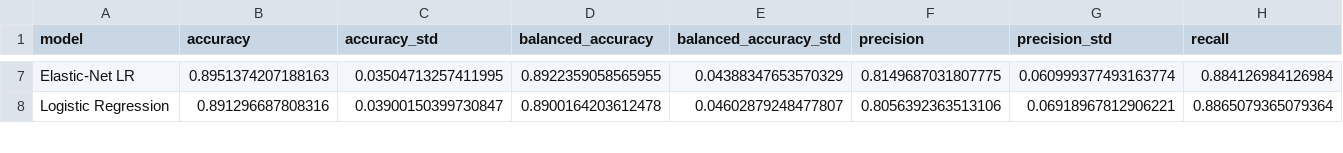
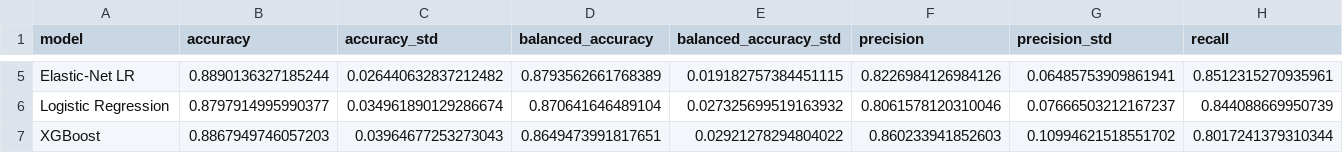
Before and after one commit to sunfi-x/pcos-ml-prediction, a CSV file: reports/results/cv_results.csv, drawn as a sheet; only a part is shown, gaps mark what is left out; addresses are those after the commit; rows hold the shown columns only; the diff covers the shown part only; the diff names each change by its address in the sheet, - before the commit and + after, or states it on an @@ line.

```diff
--- a/reports/results/cv_results.csv
+++ b/reports/results/cv_results.csv
-B5 (accuracy): 0.8951374207188163
+B5 (accuracy): 0.8890136327185244
-C5 (accuracy_std): 0.03504713257411995
+C5 (accuracy_std): 0.026440632837212482
-D5 (balanced_accuracy): 0.8922359058565955
+D5 (balanced_accuracy): 0.8793562661768389
-E5 (balanced_accuracy_std): 0.04388347653570329
+E5 (balanced_accuracy_std): 0.019182757384451115
-F5 (precision): 0.8149687031807775
+F5 (precision): 0.8226984126984126
-G5 (precision_std): 0.060999377493163774
+G5 (precision_std): 0.06485753909861941
-H5 (recall): 0.884126984126984
+H5 (recall): 0.8512315270935961
-B6 (accuracy): 0.891296687808316
+B6 (accuracy): 0.8797914995990377
-C6 (accuracy_std): 0.03900150399730847
+C6 (accuracy_std): 0.034961890129286674
-D6 (balanced_accuracy): 0.8900164203612478
+D6 (balanced_accuracy): 0.870641646489104
-E6 (balanced_accuracy_std): 0.04602879248477807
+E6 (balanced_accuracy_std): 0.027325699519163932
-F6 (precision): 0.8056392363513106
+F6 (precision): 0.8061578120310046
-G6 (precision_std): 0.06918967812906221
+G6 (precision_std): 0.07666503212167237
-H6 (recall): 0.8865079365079364
+H6 (recall): 0.844088669950739
+row 7: XGBoost | 0.8867949746057203 | 0.03964677253273043 | 0.8649473991817651 | 0.02921278294804022 | 0.860233941852603 | 0.10994621518551702 | 0.8017241379310344
```
Also changed, not shown: 1 added row, 3 removed rows and 64 edited cells elsewhere in this file, reports/results/calibration_metrics.csv, reports/results/feature_set_comparison.csv, 27 other files.
